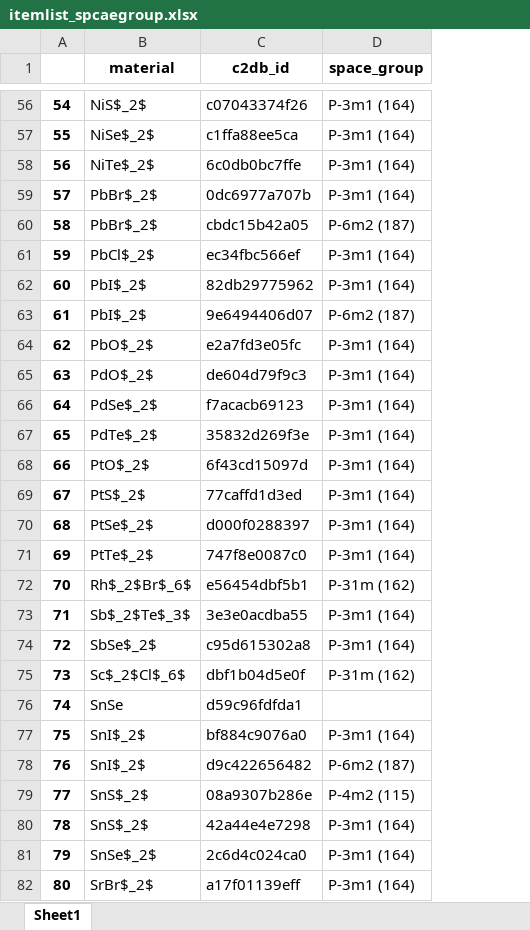
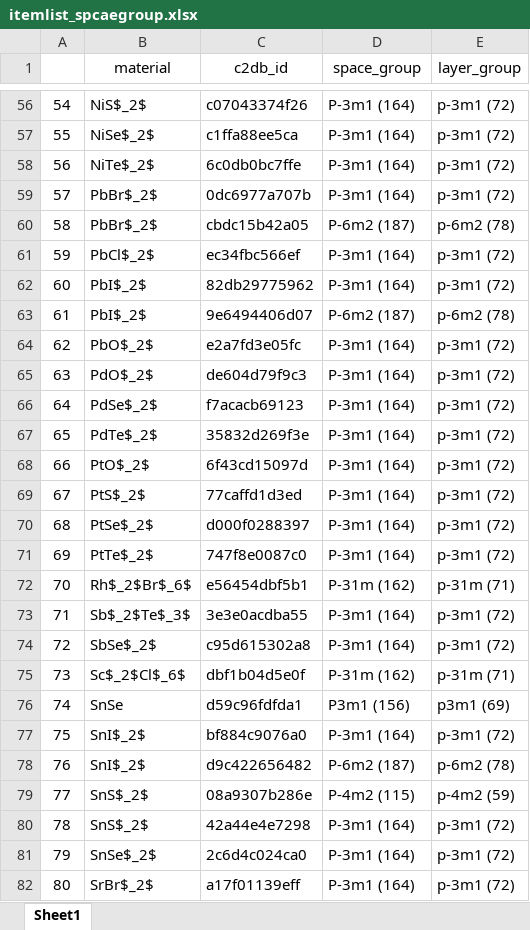
Before and after one commit to Ting-Bao/2D_twist_database, an Excel workbook: find_spcaegroup/itemlist_spcaegroup.xlsx, sheet Sheet1, drawn as a sheet; only a part is shown, gaps mark what is left out; values as stored, in another font and other column widths than the file's, no borders; the diff covers the shown part only; the diff names each change by its address in the sheet, - before the commit and + after, or states it on an @@ line.

```diff
--- a/find_spcaegroup/itemlist_spcaegroup.xlsx (sheet Sheet1)
+++ b/find_spcaegroup/itemlist_spcaegroup.xlsx (sheet Sheet1)
+column E (layer_group), rows 56-82: p-3m1 (72) | p-3m1 (72) | p-3m1 (72) | p-3m1 (72) | p-6m2 (78) | p-3m1 (72) | p-3m1 (72) | p-6m2 (78) | p-3m1 (72) | p-3m1 (72) | p-3m1 (72) | p-3m1 (72) | p-3m1 (72) | p-3m1 (72) | p-3m1 (72) | p-3m1 (72) | p-31m (71) | p-3m1 (72) | p-3m1 (72) | p-31m (71) | p3m1 (69) | p-3m1 (72) | p-6m2 (78) | p-4m2 (59) | p-3m1 (72) | p-3m1 (72) | p-3m1 (72)
-B1:D1 bold: on
+B1:D1 bold: off
-A56:A82 bold: on
+A56:A82 bold: off
-D76 (space_group): (empty)
+D76 (space_group): P3m1 (156)
```
Also changed, not shown: 6 edited cells and cell formats elsewhere in this sheet, 3 other files.
